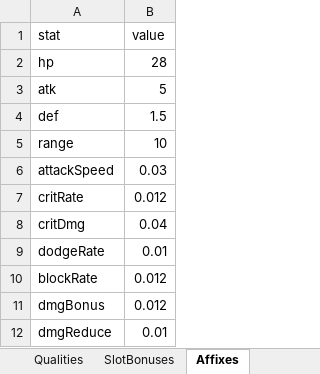
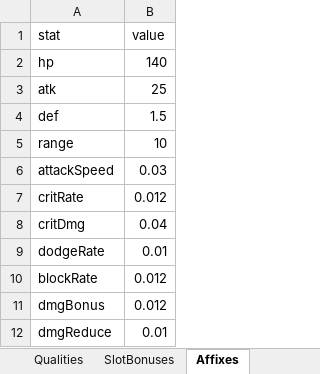
Before and after one commit to songchengze-niubility/Caikesi, an Excel workbook: tools/config-xlsx/equip.xlsx, sheet Affixes, drawn as a sheet; values as stored, in another font and other column widths than the file's, no borders; the diff names each change by its address in the sheet, - before the commit and + after, or states it on an @@ line.

```diff
--- a/tools/config-xlsx/equip.xlsx (sheet Affixes)
+++ b/tools/config-xlsx/equip.xlsx (sheet Affixes)
-B2 (value): 28
+B2 (value): 140
-B3 (value): 5
+B3 (value): 25
```
Also changed, not shown: sheet SlotBonuses, tools/config-xlsx/battle.xlsx, 11 other files.
